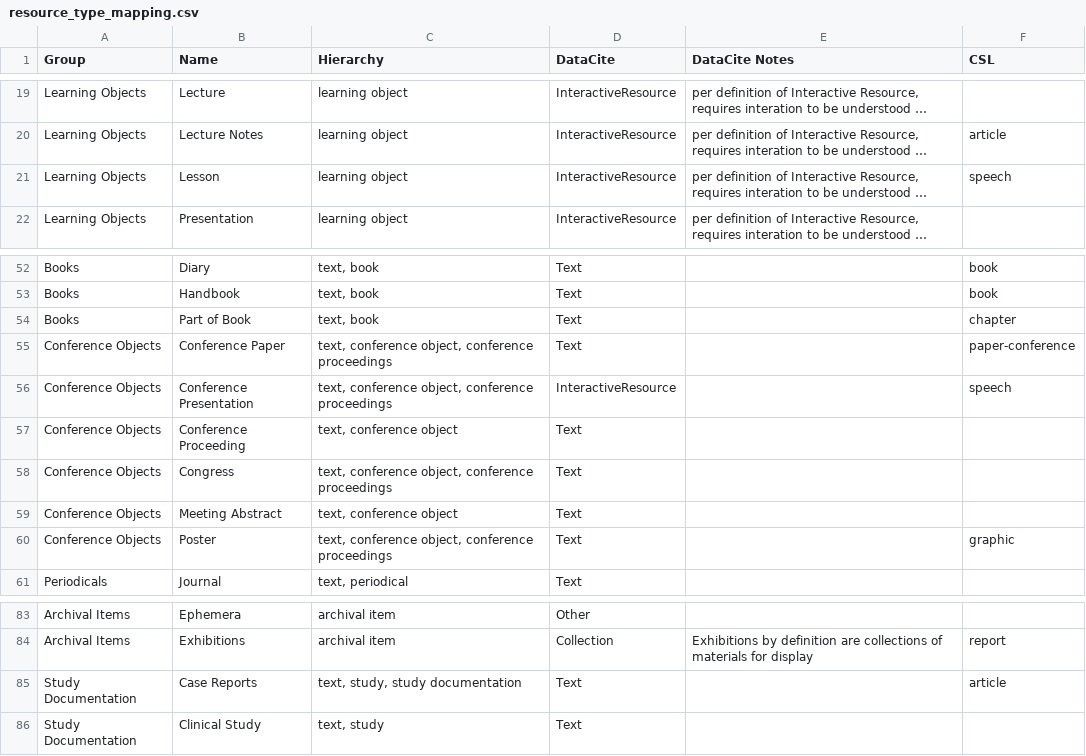
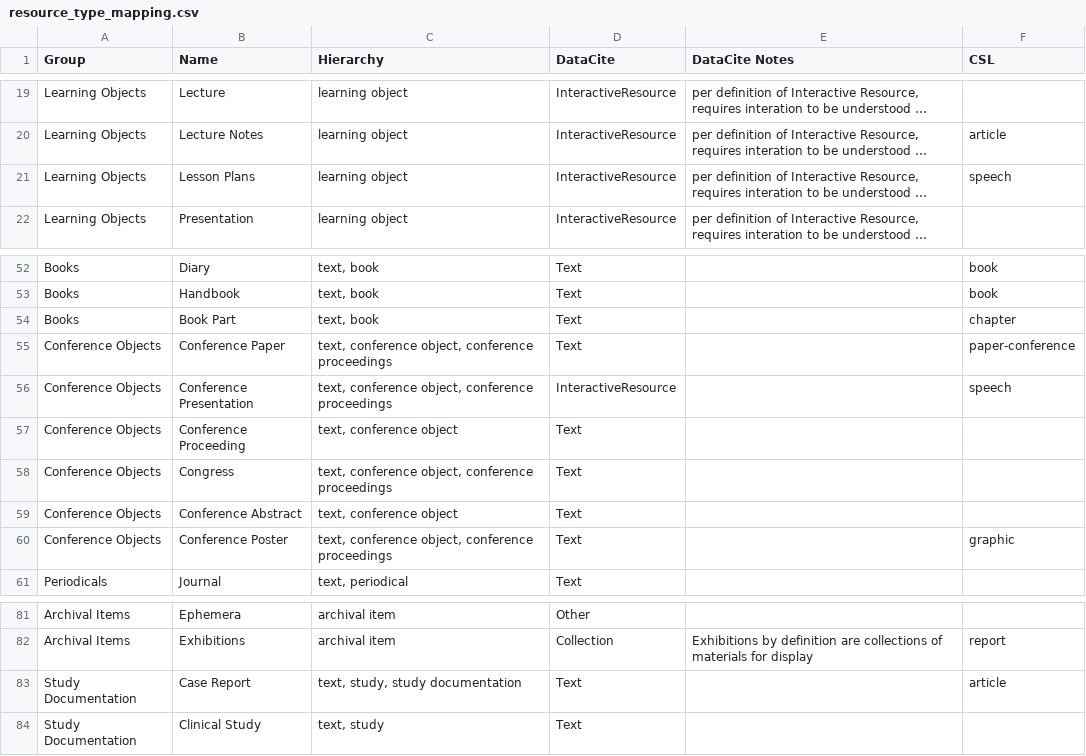
Before and after one commit to galterlibrary/InvenioRDM-at-NU, a CSV file: cd2h_repo_project/modules/records/data/resource_type_mapping.csv, drawn as a sheet; only a part is shown, gaps mark what is left out; long unchanged cells end in …; addresses are those after the commit; the diff covers the shown part only; the diff names each change by its address in the sheet, - before the commit and + after, or states it on an @@ line.

```diff
--- a/cd2h_repo_project/modules/records/data/resource_type_mapping.csv
+++ b/cd2h_repo_project/modules/records/data/resource_type_mapping.csv
-B21 (Name): Lesson
+B21 (Name): Lesson Plans
-B54 (Name): Part of Book
+B54 (Name): Book Part
-B59 (Name): Meeting Abstract
+B59 (Name): Conference Abstract
-B60 (Name): Poster
+B60 (Name): Conference Poster
-B83 (Name): Case Reports
+B83 (Name): Case Report
```
Also changed, not shown: 2 added rows, 2 removed rows and 6 edited cells elsewhere in this file, 3 other files.
